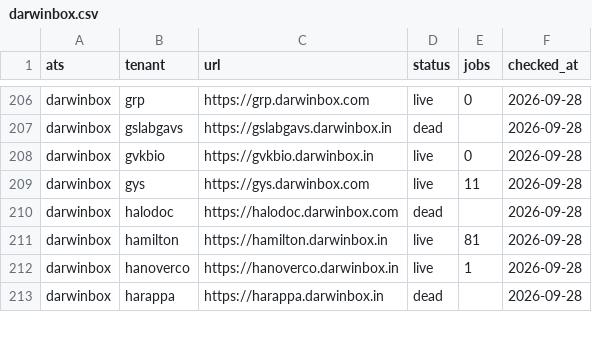
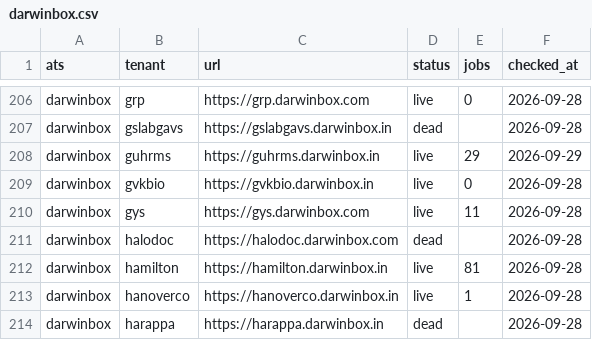
Before and after one commit to sarthakjain004/headstart, a CSV file: data/validate/liveness/darwinbox.csv, drawn as a sheet; only a part is shown, gaps mark what is left out.

```diff
--- a/data/validate/liveness/darwinbox.csv
+++ b/data/validate/liveness/darwinbox.csv
@@ -207,2 +207,3 @@ darwinbox,grp,https://grp.darwinbox.com,live,0,2026-09-28
 darwinbox,gslabgavs,https://gslabgavs.darwinbox.in,dead,,2026-09-28
+darwinbox,guhrms,https://guhrms.darwinbox.in,live,29,2026-09-29
 darwinbox,gvkbio,https://gvkbio.darwinbox.in,live,0,2026-09-28
```
Also changed, not shown: data/validate/liveness/peoplestrong.csv, data/validate/liveness/successfactors.csv, 2 other files.
